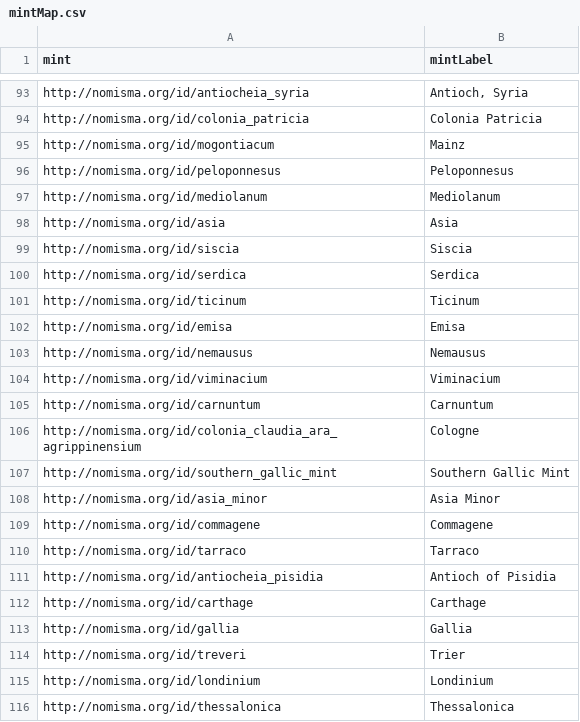
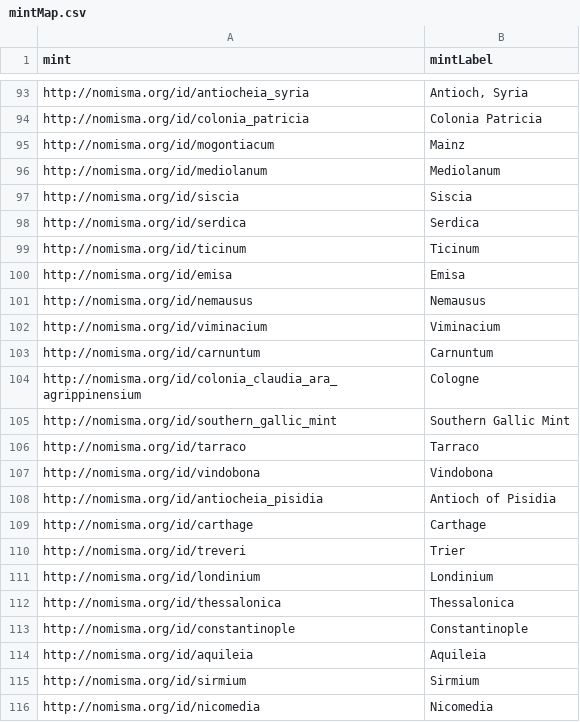
Before and after one commit to Danilopa/Bachelorthesis, a CSV file: igc/newapp/ressources/mintMap.csv, drawn as a sheet; only a part is shown, gaps mark what is left out; the shorter side is filled out with more unchanged rows.

Commit message:
Dev (#1)
* removed ext ressources by downloading them and referencing local copies

* added fresh fetch of nomismas mints on server start

```diff
--- a/igc/newapp/ressources/mintMap.csv
+++ b/igc/newapp/ressources/mintMap.csv
@@ -95,5 +95,3 @@ http://nomisma.org/id/colonia_patricia,Colonia Patricia
 http://nomisma.org/id/mogontiacum,Mainz
-http://nomisma.org/id/peloponnesus,Peloponnesus
 http://nomisma.org/id/mediolanum,Mediolanum
-http://nomisma.org/id/asia,Asia
 http://nomisma.org/id/siscia,Siscia
@@ -107,8 +105,6 @@ http://nomisma.org/id/colonia_claudia_ara_agrippinensium,Cologne
 http://nomisma.org/id/southern_gallic_mint,Southern Gallic Mint
-http://nomisma.org/id/asia_minor,Asia Minor
-http://nomisma.org/id/commagene,Commagene
 http://nomisma.org/id/tarraco,Tarraco
+http://nomisma.org/id/vindobona,Vindobona
 http://nomisma.org/id/antiocheia_pisidia,Antioch of Pisidia
 http://nomisma.org/id/carthage,Carthage
-http://nomisma.org/id/gallia,Gallia
 http://nomisma.org/id/treveri,Trier
```
Also changed, not shown: 30 other files.
